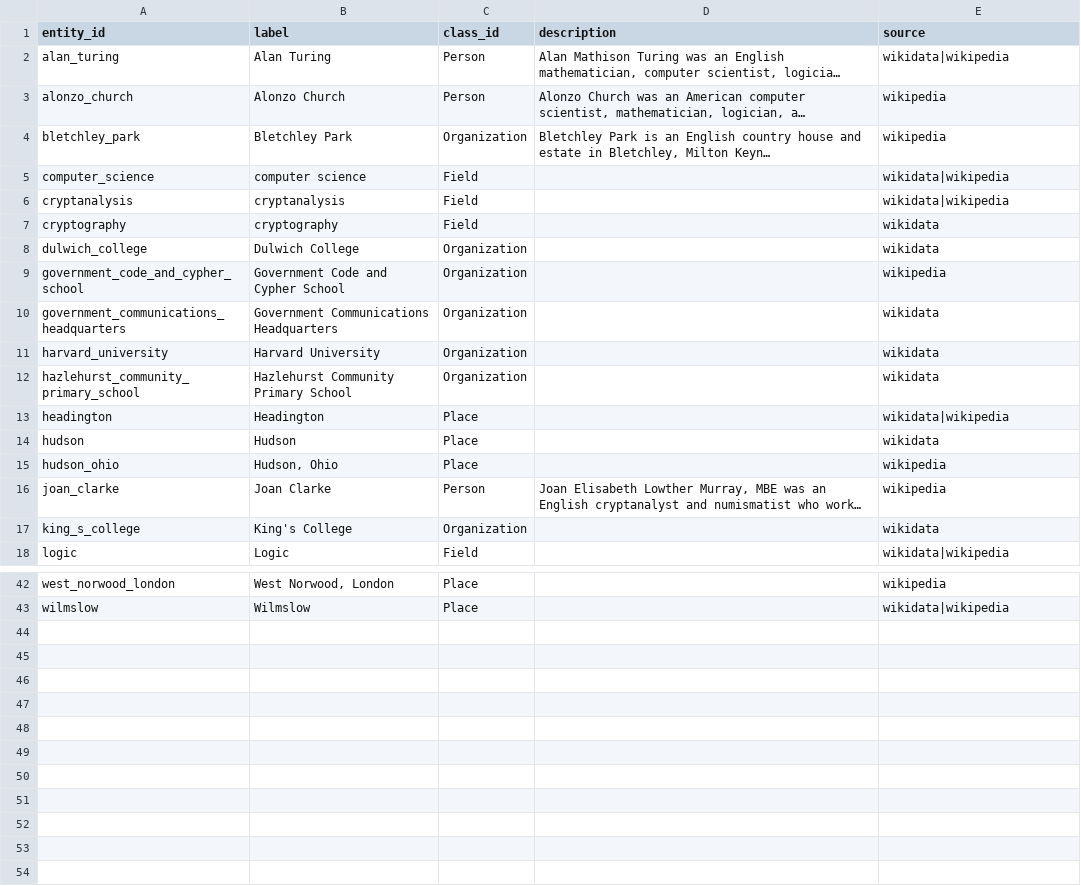
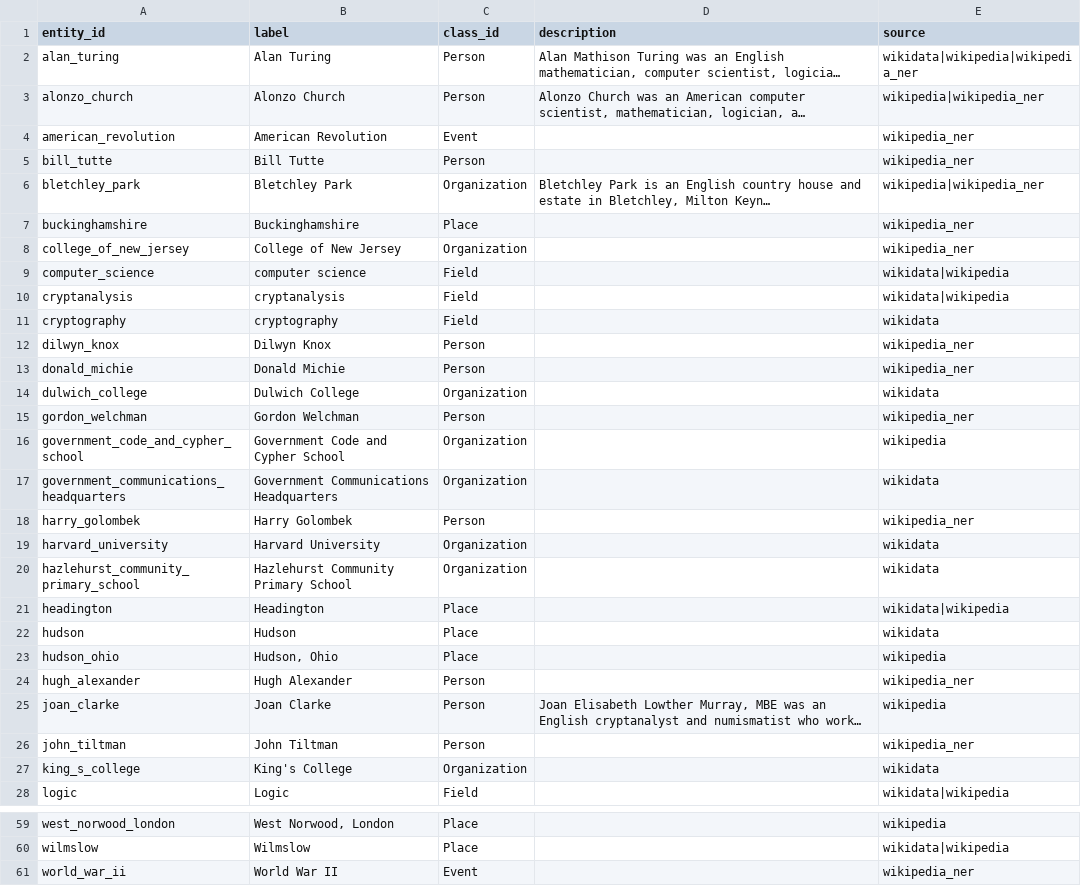
Before and after one commit to fivekilo/turing-knowledge-graph, a CSV file: data/extracted/entities_normalized.csv, drawn as a sheet; only a part is shown, gaps mark what is left out; long unchanged cells end in …; addresses are those after the commit; the diff covers the shown part only; the diff names each change by its address in the sheet, - before the commit and + after, or states it on an @@ line.

```diff
--- a/data/extracted/entities_normalized.csv
+++ b/data/extracted/entities_normalized.csv
-E2 (source): wikidata|wikipedia
+E2 (source): wikidata|wikipedia|wikipedia_ner
-E3 (source): wikipedia
+E3 (source): wikipedia|wikipedia_ner
+row 4: american_revolution | American Revolution | Event |  | wikipedia_ner
+row 5: bill_tutte | Bill Tutte | Person |  | wikipedia_ner
-E6 (source): wikipedia
+E6 (source): wikipedia|wikipedia_ner
+row 7: buckinghamshire | Buckinghamshire | Place |  | wikipedia_ner
+row 8: college_of_new_jersey | College of New Jersey | Organization |  | wikipedia_ner
+row 12: dilwyn_knox | Dilwyn Knox | Person |  | wikipedia_ner
+row 13: donald_michie | Donald Michie | Person |  | wikipedia_ner
+row 15: gordon_welchman | Gordon Welchman | Person |  | wikipedia_ner
+row 18: harry_golombek | Harry Golombek | Person |  | wikipedia_ner
+row 24: hugh_alexander | Hugh Alexander | Person |  | wikipedia_ner
+row 26: john_tiltman | John Tiltman | Person |  | wikipedia_ner
+row 61: world_war_ii | World War II | Event |  | wikipedia_ner
```
Also changed, not shown: 7 added rows and 2 edited cells elsewhere in this file, data/exports/edges.csv, data/exports/nodes.csv, 31 other files.
